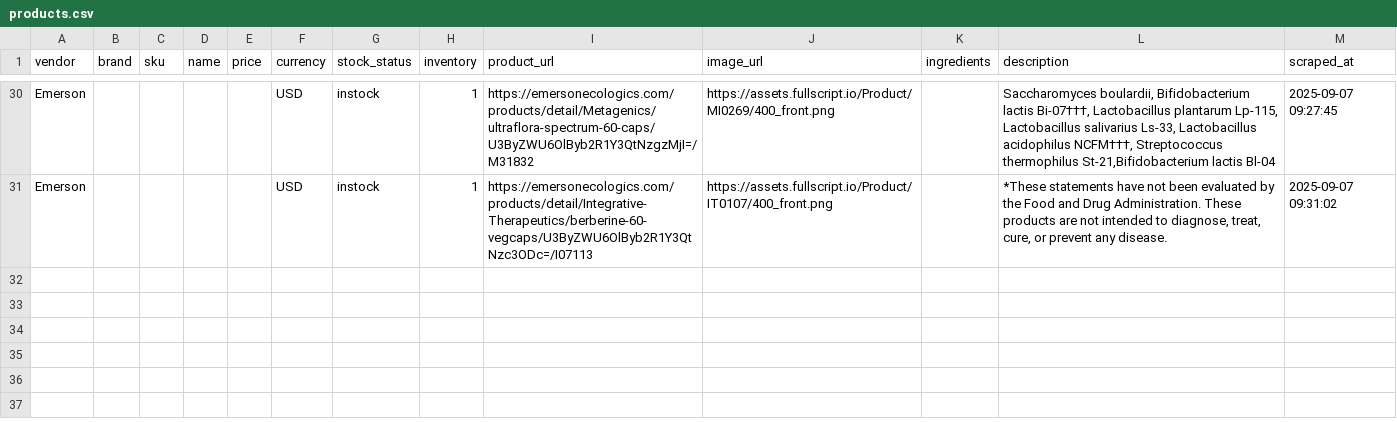
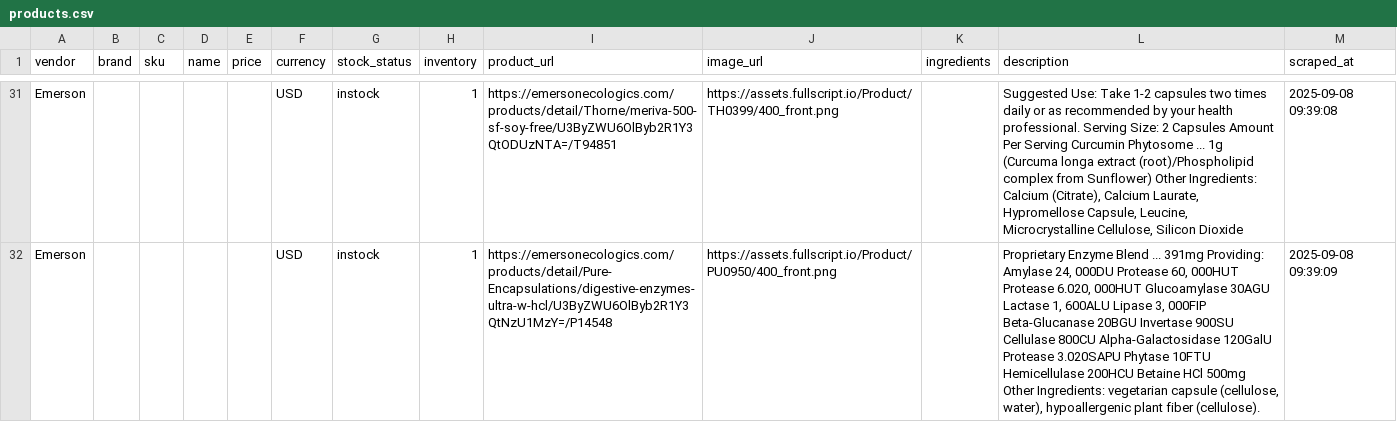
Before and after one commit to remystrong7/supplefind-imports, a CSV file: products.csv, drawn as a sheet; only a part is shown, gaps mark what is left out; addresses are those after the commit; the diff covers the shown part only; the diff names each change by its address in the sheet, - before the commit and + after, or states it on an @@ line.

```diff
--- a/products.csv
+++ b/products.csv
-I31 (product_url): https://emersonecologics.com/products/detail/Metagenics/ultraflora-spectrum-60-caps/U3ByZWU6OlByb2R1Y3QtNzgzMjI=/M31832
+I31 (product_url): https://emersonecologics.com/products/detail/Thorne/meriva-500-sf-soy-free/U3ByZWU6OlByb2R1Y3QtODUzNTA=/T94851
-J31 (image_url): https://assets.fullscript.io/Product/MI0269/400_front.png
+J31 (image_url): https://assets.fullscript.io/Product/TH0399/400_front.png
-L31 (description): Saccharomyces boulardii, Bifidobacterium lactis Bi-07†††, Lactobacillus plantarum Lp-115, Lactobacillus salivarius Ls-33, Lactobacillus acidophilus NCFM†††, Streptococcus thermophilus St-21,Bifidobacterium lactis Bl-04
+L31 (description): Suggested Use: Take 1-2 capsules two times daily or as recommended by your health professional. Serving Size: 2 Capsules Amount Per Serving Curcumin Phytosome ... 1g (Curcuma longa extract (root)/Phospholipid complex from Sunflower) Other Ingredients: Calcium (Citrate), Calcium Laurate, Hypromellose Capsule, Leucine, Microcrystalline Cellulose, Silicon Dioxide
-M31 (scraped_at): 2025-09-07 09:27:45
+M31 (scraped_at): 2025-09-08 09:39:08
-I32 (product_url): https://emersonecologics.com/products/detail/Integrative-Therapeutics/berberine-60-vegcaps/U3ByZWU6OlByb2R1Y3QtNzc3ODc=/I07113
+I32 (product_url): https://emersonecologics.com/products/detail/Pure-Encapsulations/digestive-enzymes-ultra-w-hcl/U3ByZWU6OlByb2R1Y3QtNzU1MzY=/P14548
-J32 (image_url): https://assets.fullscript.io/Product/IT0107/400_front.png
+J32 (image_url): https://assets.fullscript.io/Product/PU0950/400_front.png
-L32 (description): *These statements have not been evaluated by the Food and Drug Administration. These products are not intended to diagnose, treat, cure, or prevent any disease.
+L32 (description): Proprietary Enzyme Blend ... 391mg Providing: Amylase 24, 000DU Protease 60, 000HUT Protease 6.020, 000HUT Glucoamylase 30AGU Lactase 1, 600ALU Lipase 3, 000FIP Beta-Glucanase 20BGU Invertase 900SU Cellulase 800CU Alpha-Galactosidase 120GalU Protease 3.020SAPU Phytase 10FTU Hemicellulase 200HCU Betaine HCl 500mg Other Ingredients: vegetarian capsule (cellulose, water), hypoallergenic plant fiber (cellulose).
-M32 (scraped_at): 2025-09-07 09:31:02
+M32 (scraped_at): 2025-09-08 09:39:09
```
Also changed, not shown: 2 added rows, 1 removed row and 88 edited cells elsewhere in this file.
